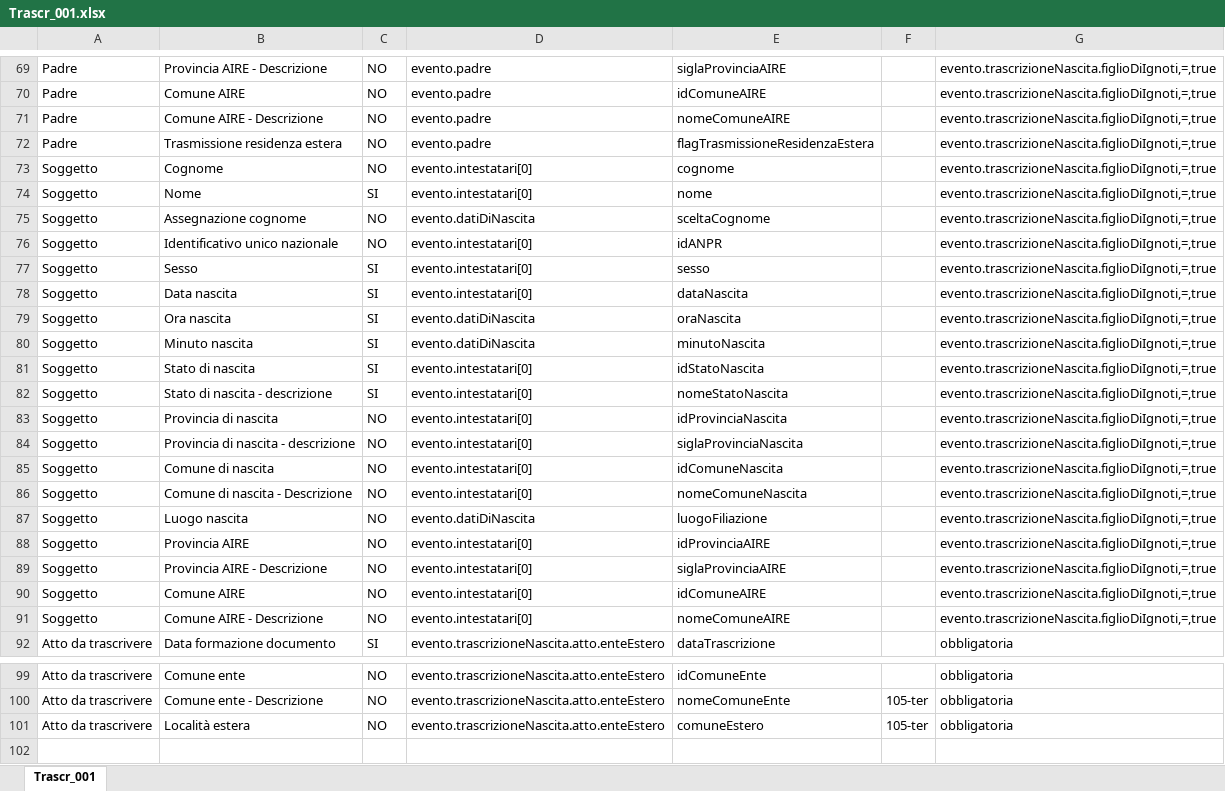
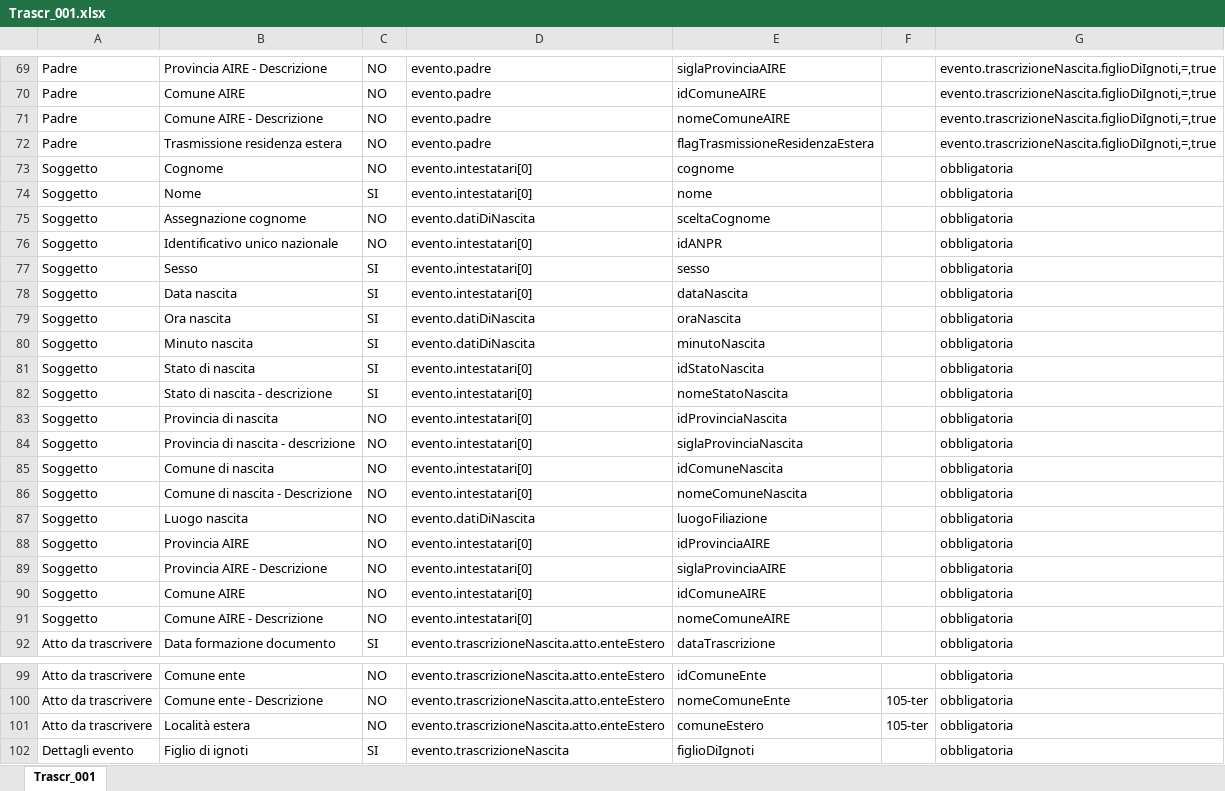
Before and after one commit to italia/ansc, an Excel workbook: docs/Mapping_casi_uso/trascrizioni/Trascr_001.xlsx, sheet Trascr_001, drawn as a sheet; only a part is shown, gaps mark what is left out; values as stored, in another font and other column widths than the file's, no borders; the diff names each change by its address in the sheet, - before the commit and + after, or states it on an @@ line.

```diff
--- a/docs/Mapping_casi_uso/trascrizioni/Trascr_001.xlsx (sheet Trascr_001)
+++ b/docs/Mapping_casi_uso/trascrizioni/Trascr_001.xlsx (sheet Trascr_001)
-G73:G91: evento.trascrizioneNascita.figlioDiIgnoti,=,true
+G73:G91: obbligatoria
+row 102: Dettagli evento | Figlio di ignoti | SI | evento.trascrizioneNascita | figlioDiIgnoti |  | obbligatoria
```
Also changed, not shown: docs/Decodifiche/3_dec_use_case.xlsx, docs/Mapping_casi_uso/matrimoni/Matr_004.xlsx, 41 other files.
